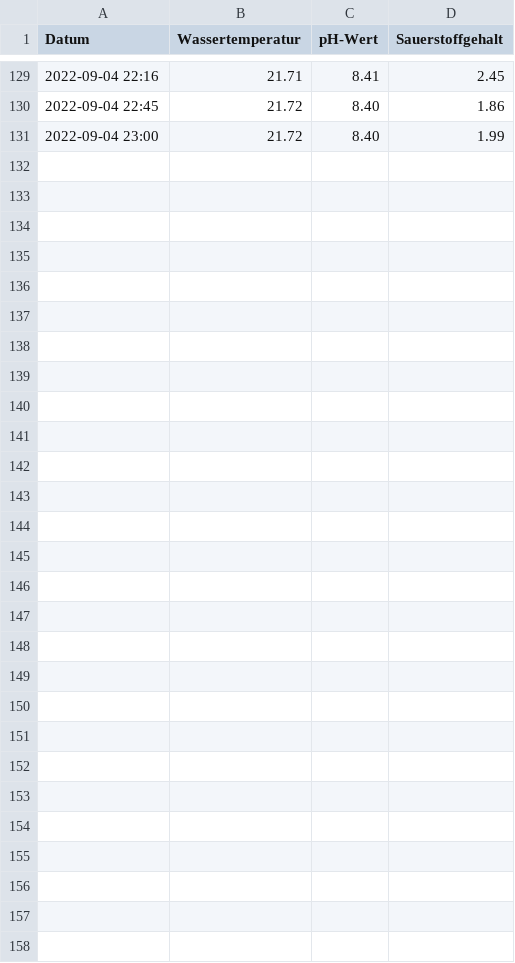
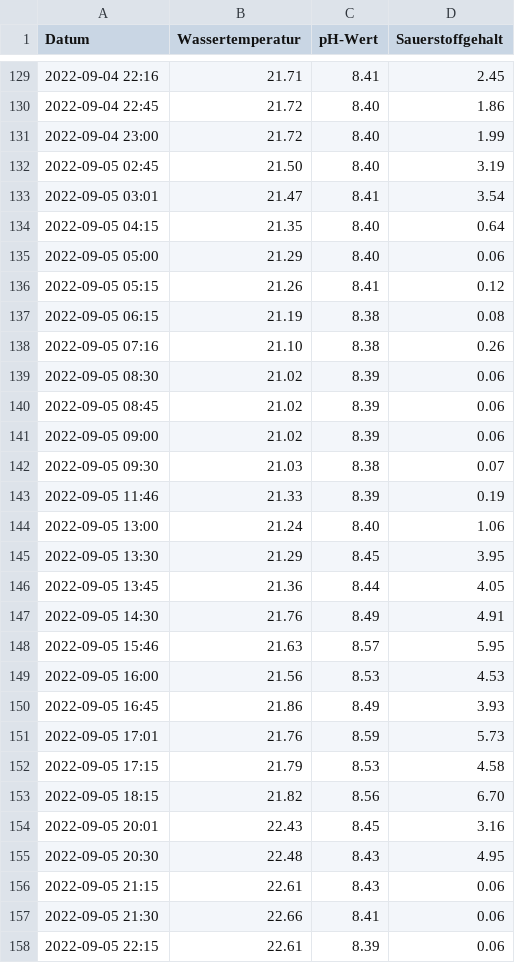
Before and after one commit to od-ms/aasee-monitoring, a CSV file: data/2022-09.csv, drawn as a sheet; only a part is shown, gaps mark what is left out.

Commit message:
Update 2022-09-06

```diff
--- a/data/2022-09.csv
+++ b/data/2022-09.csv
@@ -131 +131,28 @@ Datum,Wassertemperatur,pH-Wert,Sauerstoffgehalt
 2022-09-04 23:00,21.72,8.40,1.99
+2022-09-05 02:45,21.50,8.40,3.19
+2022-09-05 03:01,21.47,8.41,3.54
+2022-09-05 04:15,21.35,8.40,0.64
+2022-09-05 05:00,21.29,8.40,0.06
+2022-09-05 05:15,21.26,8.41,0.12
+2022-09-05 06:15,21.19,8.38,0.08
+2022-09-05 07:16,21.10,8.38,0.26
+2022-09-05 08:30,21.02,8.39,0.06
+2022-09-05 08:45,21.02,8.39,0.06
+2022-09-05 09:00,21.02,8.39,0.06
+2022-09-05 09:30,21.03,8.38,0.07
+2022-09-05 11:46,21.33,8.39,0.19
+2022-09-05 13:00,21.24,8.40,1.06
+2022-09-05 13:30,21.29,8.45,3.95
+2022-09-05 13:45,21.36,8.44,4.05
+2022-09-05 14:30,21.76,8.49,4.91
+2022-09-05 15:46,21.63,8.57,5.95
+2022-09-05 16:00,21.56,8.53,4.53
+2022-09-05 16:45,21.86,8.49,3.93
+2022-09-05 17:01,21.76,8.59,5.73
+2022-09-05 17:15,21.79,8.53,4.58
+2022-09-05 18:15,21.82,8.56,6.70
+2022-09-05 20:01,22.43,8.45,3.16
+2022-09-05 20:30,22.48,8.43,4.95
+2022-09-05 21:15,22.61,8.43,0.06
+2022-09-05 21:30,22.66,8.41,0.06
+2022-09-05 22:15,22.61,8.39,0.06
```
